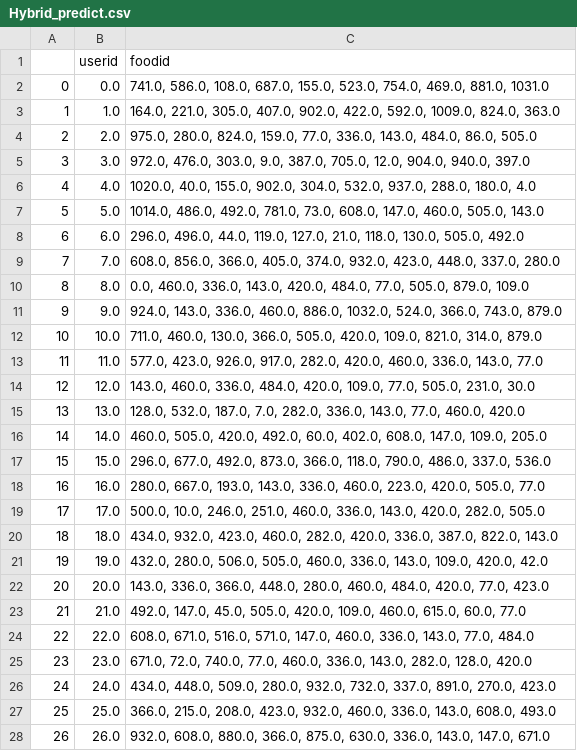
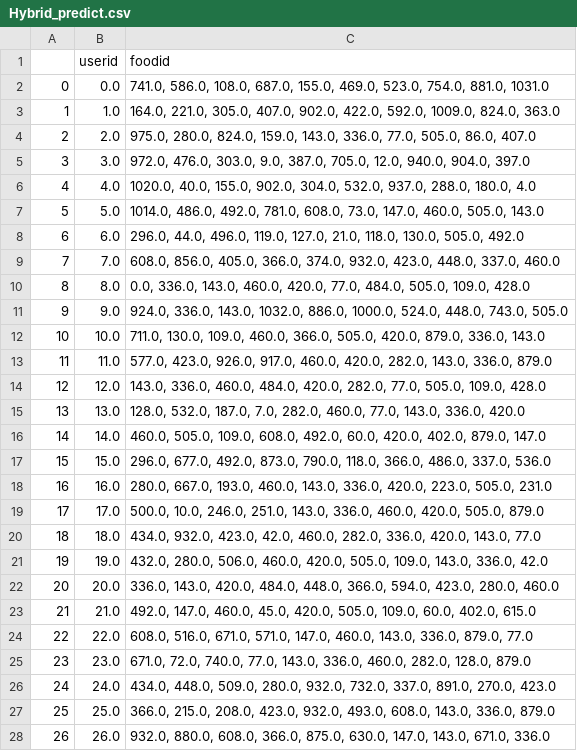
Before and after one commit to i-mprovising/Leteatgo, a CSV file: backend/Hybrid_predict.csv, drawn as a sheet; only a part is shown; the diff covers the shown part only.

```diff
--- a/backend/Hybrid_predict.csv
+++ b/backend/Hybrid_predict.csv
@@ -1,28 +1,28 @@
 ,userid,foodid
-0,0.0,"741.0, 586.0, 108.0, 687.0, 155.0, 523.0, 754.0, 469.0, 881.0, 1031.0"
+0,0.0,"741.0, 586.0, 108.0, 687.0, 155.0, 469.0, 523.0, 754.0, 881.0, 1031.0"
 1,1.0,"164.0, 221.0, 305.0, 407.0, 902.0, 422.0, 592.0, 1009.0, 824.0, 363.0"
-2,2.0,"975.0, 280.0, 824.0, 159.0, 77.0, 336.0, 143.0, 484.0, 86.0, 505.0"
-3,3.0,"972.0, 476.0, 303.0, 9.0, 387.0, 705.0, 12.0, 904.0, 940.0, 397.0"
+2,2.0,"975.0, 280.0, 824.0, 159.0, 143.0, 336.0, 77.0, 505.0, 86.0, 407.0"
+3,3.0,"972.0, 476.0, 303.0, 9.0, 387.0, 705.0, 12.0, 940.0, 904.0, 397.0"
 4,4.0,"1020.0, 40.0, 155.0, 902.0, 304.0, 532.0, 937.0, 288.0, 180.0, 4.0"
-5,5.0,"1014.0, 486.0, 492.0, 781.0, 73.0, 608.0, 147.0, 460.0, 505.0, 143.0"
-6,6.0,"296.0, 496.0, 44.0, 119.0, 127.0, 21.0, 118.0, 130.0, 505.0, 492.0"
-7,7.0,"608.0, 856.0, 366.0, 405.0, 374.0, 932.0, 423.0, 448.0, 337.0, 280.0"
-8,8.0,"0.0, 460.0, 336.0, 143.0, 420.0, 484.0, 77.0, 505.0, 879.0, 109.0"
-9,9.0,"924.0, 143.0, 336.0, 460.0, 886.0, 1032.0, 524.0, 366.0, 743.0, 879.0"
-10,10.0,"711.0, 460.0, 130.0, 366.0, 505.0, 420.0, 109.0, 821.0, 314.0, 879.0"
-11,11.0,"577.0, 423.0, 926.0, 917.0, 282.0, 420.0, 460.0, 336.0, 143.0, 77.0"
-12,12.0,"143.0, 460.0, 336.0, 484.0, 420.0, 109.0, 77.0, 505.0, 231.0, 30.0"
-13,13.0,"128.0, 532.0, 187.0, 7.0, 282.0, 336.0, 143.0, 77.0, 460.0, 420.0"
-14,14.0,"460.0, 505.0, 420.0, 492.0, 60.0, 402.0, 608.0, 147.0, 109.0, 205.0"
-15,15.0,"296.0, 677.0, 492.0, 873.0, 366.0, 118.0, 790.0, 486.0, 337.0, 536.0"
-16,16.0,"280.0, 667.0, 193.0, 143.0, 336.0, 460.0, 223.0, 420.0, 505.0, 77.0"
-17,17.0,"500.0, 10.0, 246.0, 251.0, 460.0, 336.0, 143.0, 420.0, 282.0, 505.0"
-18,18.0,"434.0, 932.0, 423.0, 460.0, 282.0, 420.0, 336.0, 387.0, 822.0, 143.0"
-19,19.0,"432.0, 280.0, 506.0, 505.0, 460.0, 336.0, 143.0, 109.0, 420.0, 42.0"
-20,20.0,"143.0, 336.0, 366.0, 448.0, 280.0, 460.0, 484.0, 420.0, 77.0, 423.0"
-21,21.0,"492.0, 147.0, 45.0, 505.0, 420.0, 109.0, 460.0, 615.0, 60.0, 77.0"
-22,22.0,"608.0, 671.0, 516.0, 571.0, 147.0, 460.0, 336.0, 143.0, 77.0, 484.0"
-23,23.0,"671.0, 72.0, 740.0, 77.0, 460.0, 336.0, 143.0, 282.0, 128.0, 420.0"
+5,5.0,"1014.0, 486.0, 492.0, 781.0, 608.0, 73.0, 147.0, 460.0, 505.0, 143.0"
+6,6.0,"296.0, 44.0, 496.0, 119.0, 127.0, 21.0, 118.0, 130.0, 505.0, 492.0"
+7,7.0,"608.0, 856.0, 405.0, 366.0, 374.0, 932.0, 423.0, 448.0, 337.0, 460.0"
+8,8.0,"0.0, 336.0, 143.0, 460.0, 420.0, 77.0, 484.0, 505.0, 109.0, 428.0"
+9,9.0,"924.0, 336.0, 143.0, 1032.0, 886.0, 1000.0, 524.0, 448.0, 743.0, 505.0"
+10,10.0,"711.0, 130.0, 109.0, 460.0, 366.0, 505.0, 420.0, 879.0, 336.0, 143.0"
+11,11.0,"577.0, 423.0, 926.0, 917.0, 460.0, 420.0, 282.0, 143.0, 336.0, 879.0"
+12,12.0,"143.0, 336.0, 460.0, 484.0, 420.0, 282.0, 77.0, 505.0, 109.0, 428.0"
+13,13.0,"128.0, 532.0, 187.0, 7.0, 282.0, 460.0, 77.0, 143.0, 336.0, 420.0"
+14,14.0,"460.0, 505.0, 109.0, 608.0, 492.0, 60.0, 420.0, 402.0, 879.0, 147.0"
+15,15.0,"296.0, 677.0, 492.0, 873.0, 790.0, 118.0, 366.0, 486.0, 337.0, 536.0"
+16,16.0,"280.0, 667.0, 193.0, 460.0, 143.0, 336.0, 420.0, 223.0, 505.0, 231.0"
+17,17.0,"500.0, 10.0, 246.0, 251.0, 143.0, 336.0, 460.0, 420.0, 505.0, 879.0"
+18,18.0,"434.0, 932.0, 423.0, 42.0, 460.0, 282.0, 336.0, 420.0, 143.0, 77.0"
+19,19.0,"432.0, 280.0, 506.0, 460.0, 420.0, 505.0, 109.0, 143.0, 336.0, 42.0"
+20,20.0,"336.0, 143.0, 420.0, 484.0, 448.0, 366.0, 594.0, 423.0, 280.0, 460.0"
+21,21.0,"492.0, 147.0, 460.0, 45.0, 420.0, 505.0, 109.0, 60.0, 402.0, 615.0"
+22,22.0,"608.0, 516.0, 671.0, 571.0, 147.0, 460.0, 143.0, 336.0, 879.0, 77.0"
+23,23.0,"671.0, 72.0, 740.0, 77.0, 143.0, 336.0, 460.0, 282.0, 128.0, 879.0"
 24,24.0,"434.0, 448.0, 509.0, 280.0, 932.0, 732.0, 337.0, 891.0, 270.0, 423.0"
-25,25.0,"366.0, 215.0, 208.0, 423.0, 932.0, 460.0, 336.0, 143.0, 608.0, 493.0"
-26,26.0,"932.0, 608.0, 880.0, 366.0, 875.0, 630.0, 336.0, 143.0, 147.0, 671.0"
+25,25.0,"366.0, 215.0, 208.0, 423.0, 932.0, 493.0, 608.0, 143.0, 336.0, 879.0"
+26,26.0,"932.0, 880.0, 608.0, 366.0, 875.0, 630.0, 147.0, 143.0, 671.0, 336.0"
```
Also changed, not shown: 58 edited cells elsewhere in this file, backend/prefer.csv, 6 other files.
